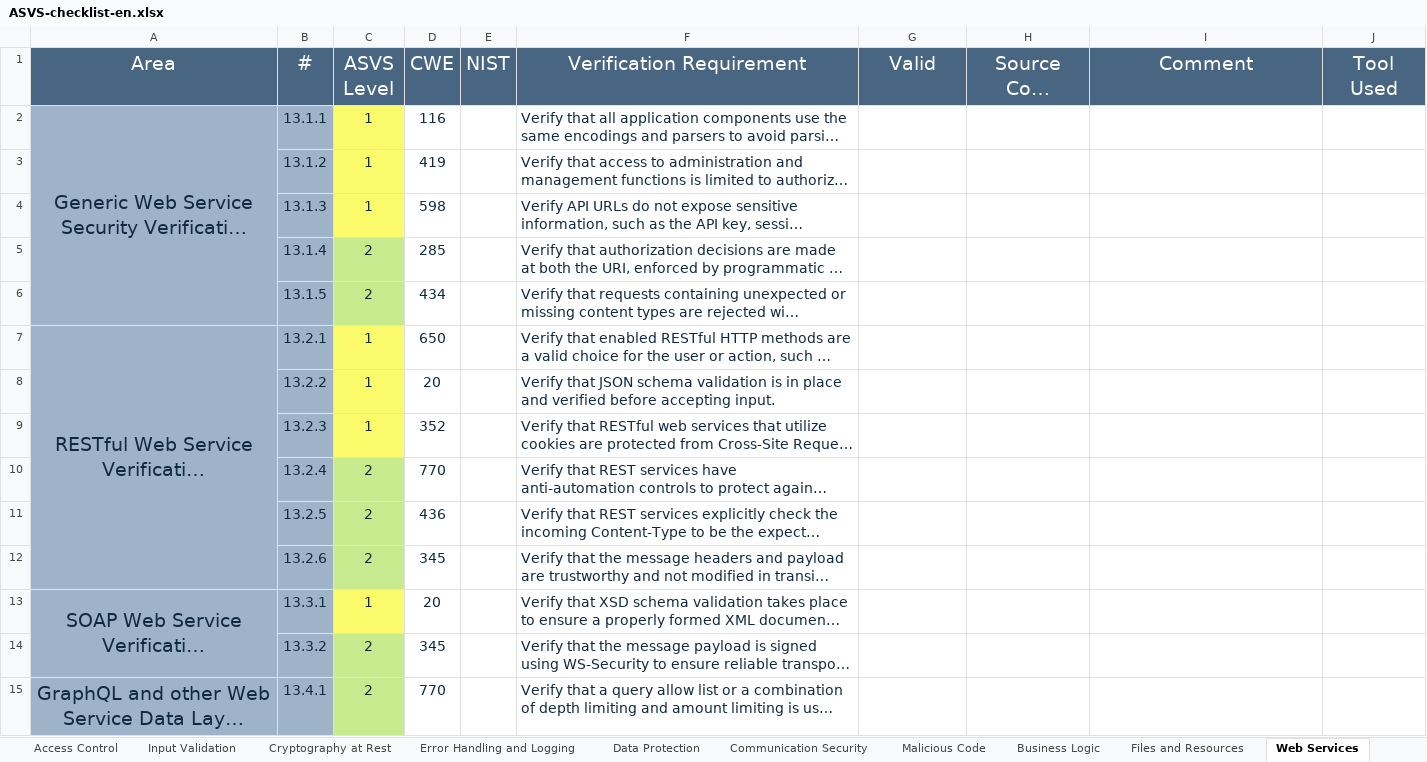
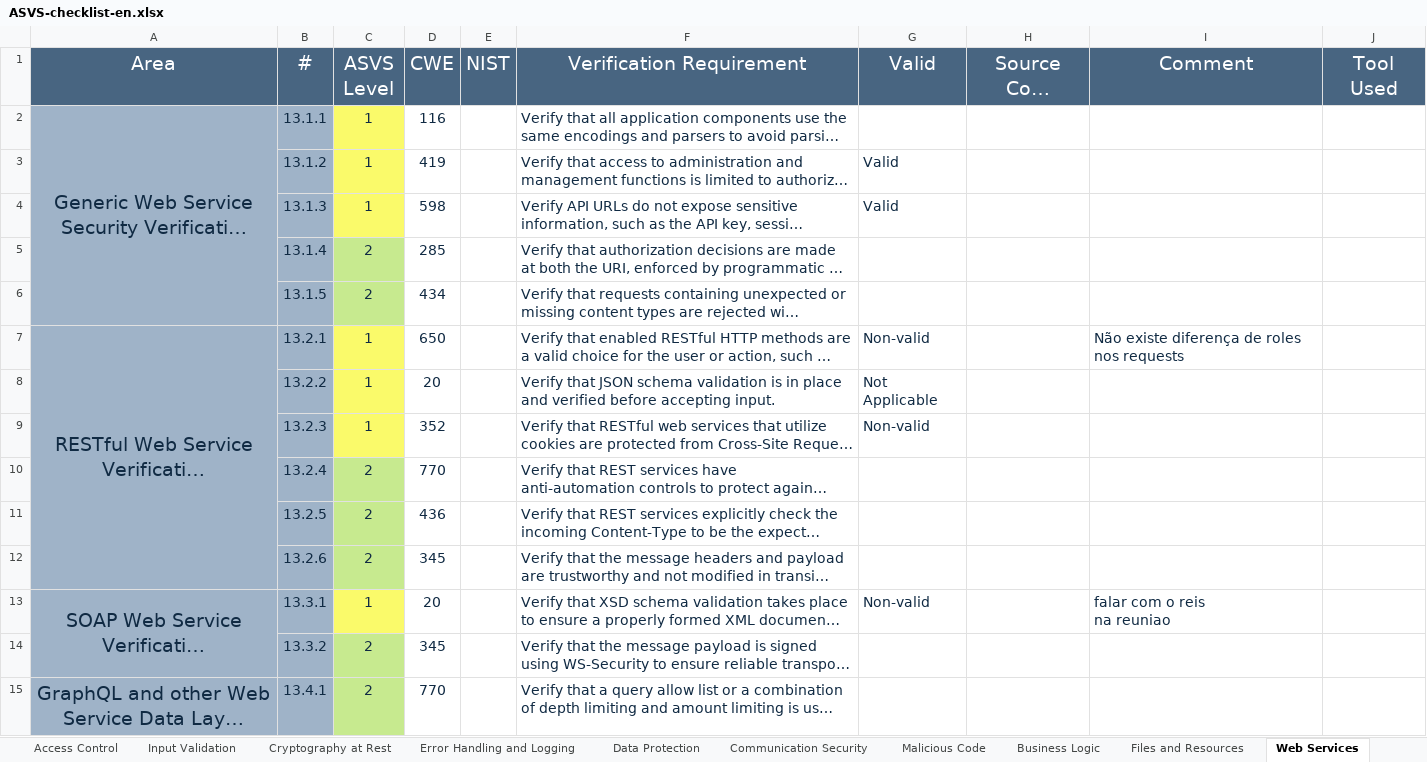
Before and after one commit to MiguelReis23/2nd-project-sio, an Excel workbook: analysis/ASVS-checklist-en.xlsx, sheet Web Services, drawn as a sheet; only a part is shown; long unchanged cells end in …; values as stored, in another font and other column widths than the file's, no borders; ↵ is a line break in a cell; the diff names each change by its address in the sheet, - before the commit and + after, or states it on an @@ line.

```diff
--- a/analysis/ASVS-checklist-en.xlsx (sheet Web Services)
+++ b/analysis/ASVS-checklist-en.xlsx (sheet Web Services)
-G3:G4 (Valid): (empty)
+G3:G4 (Valid): Valid
-G7 (Valid): (empty)
+G7 (Valid): Non-valid
-I7 (Comment): (empty)
+I7 (Comment): Não existe diferença de roles nos requests
-G8 (Valid): (empty)
+G8 (Valid): Not Applicable
-G9 (Valid): (empty)
+G9 (Valid): Non-valid
-G13 (Valid): (empty)
+G13 (Valid): Non-valid
-I13 (Comment): (empty)
+I13 (Comment): falar com o reis ↵ na reuniao
```
Also changed, not shown: sheet Access Control, sheet Files and Resources, sheet ASVS Results, sheet Communication Security, charts or pictures.
